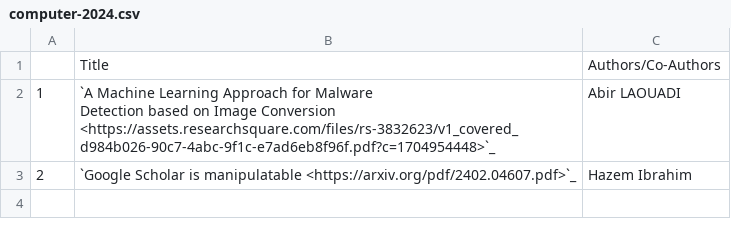
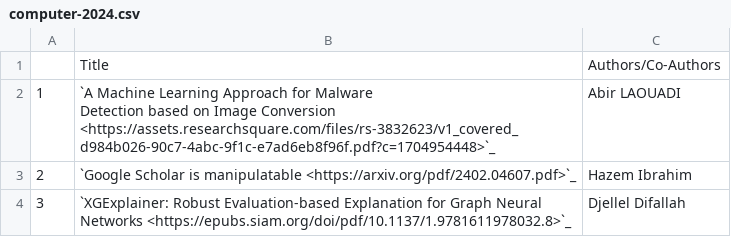
Before and after one commit to NYUAD-CRC/crc-docs, a CSV file: source/hpc/research/data/computer-2024.csv, drawn as a sheet; ↵ is a line break in a cell; the diff names each change by its address in the sheet, - before the commit and + after, or states it on an @@ line.

Commit message:
Adding computer science publication

```diff
--- a/source/hpc/research/data/computer-2024.csv
+++ b/source/hpc/research/data/computer-2024.csv
+row 4: 3 | `XGExplainer: Robust Evaluation-based Explanation for Graph Neural ↵ Networks <https://epubs.siam.org/doi/pdf/10.1137/1.9781611978032.8>`_ | Djellel Difallah
```
Also changed, not shown: 1 other file.
